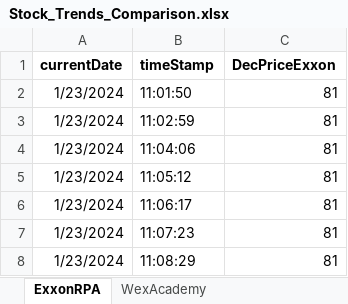
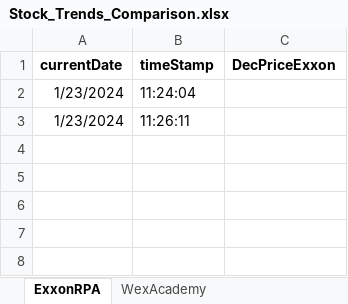
Before and after one commit to reecen30/StockTrends, an Excel workbook: Stock_Trends_Comparison.xlsx, sheet ExxonRPA, drawn as a sheet; values as stored, in another font and other column widths than the file's, no borders; charts and pictures not drawn; removed rows and columns are numbered as before the commit, all else as after; the diff names each change by its address in the sheet, - before the commit and + after, or states it on an @@ line.

```diff
--- a/Stock_Trends_Comparison.xlsx (sheet ExxonRPA)
+++ b/Stock_Trends_Comparison.xlsx (sheet ExxonRPA)
-row 2: 1/23/2024 | 11:01:50 | 81
-row 3: 1/23/2024 | 11:02:59 | 81
-row 4: 1/23/2024 | 11:04:06 | 81
-row 5: 1/23/2024 | 11:05:12 | 81
-row 6: 1/23/2024 | 11:06:17 | 81
-row 7: 1/23/2024 | 11:07:23 | 81
-row 8: 1/23/2024 | 11:08:29 | 81
+row 2: 1/23/2024 | 11:24:04
+row 3: 1/23/2024 | 11:26:11
```
Also changed, not shown: sheet WexAcademy, charts or pictures, 1 other file.
